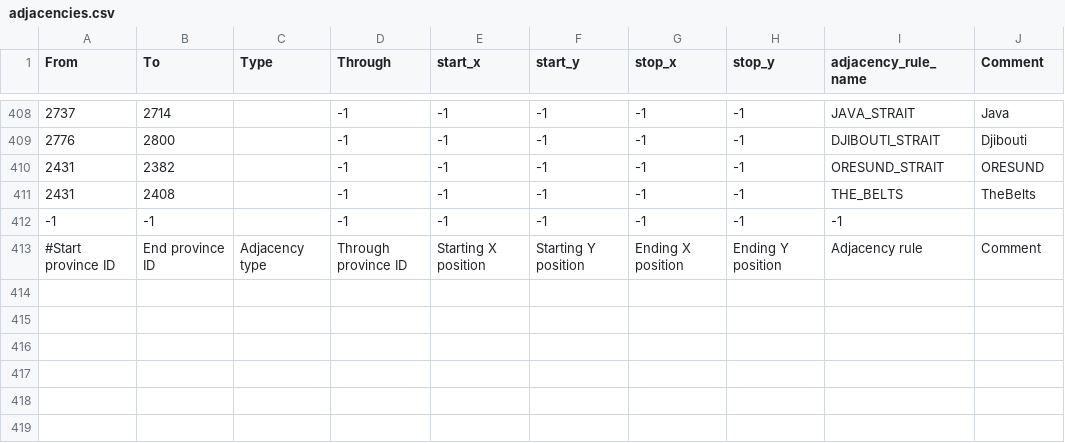
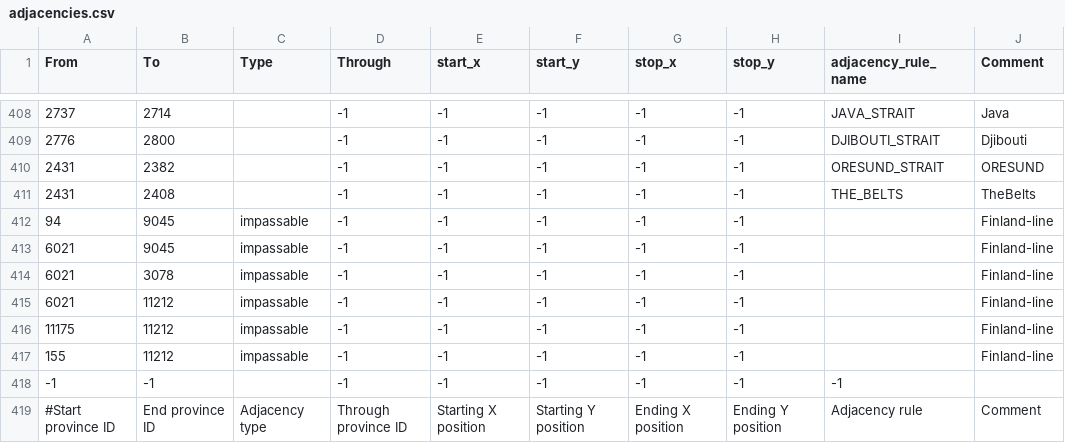
Before and after one commit to spike992/CFB, a CSV file: map/adjacencies.csv, drawn as a sheet; only a part is shown, gaps mark what is left out; the diff names each change by its address in the sheet, - before the commit and + after, or states it on an @@ line.

Commit message:
finland impassible

```diff
--- a/map/adjacencies.csv
+++ b/map/adjacencies.csv
+row 412: 94 | 9045 | impassable | -1 | -1 | -1 | -1 | -1 |  | Finland-line
+row 413: 6021 | 9045 | impassable | -1 | -1 | -1 | -1 | -1 |  | Finland-line
+row 414: 6021 | 3078 | impassable | -1 | -1 | -1 | -1 | -1 |  | Finland-line
+row 415: 6021 | 11212 | impassable | -1 | -1 | -1 | -1 | -1 |  | Finland-line
+row 416: 11175 | 11212 | impassable | -1 | -1 | -1 | -1 | -1 |  | Finland-line
+row 417: 155 | 11212 | impassable | -1 | -1 | -1 | -1 | -1 |  | Finland-line
```
